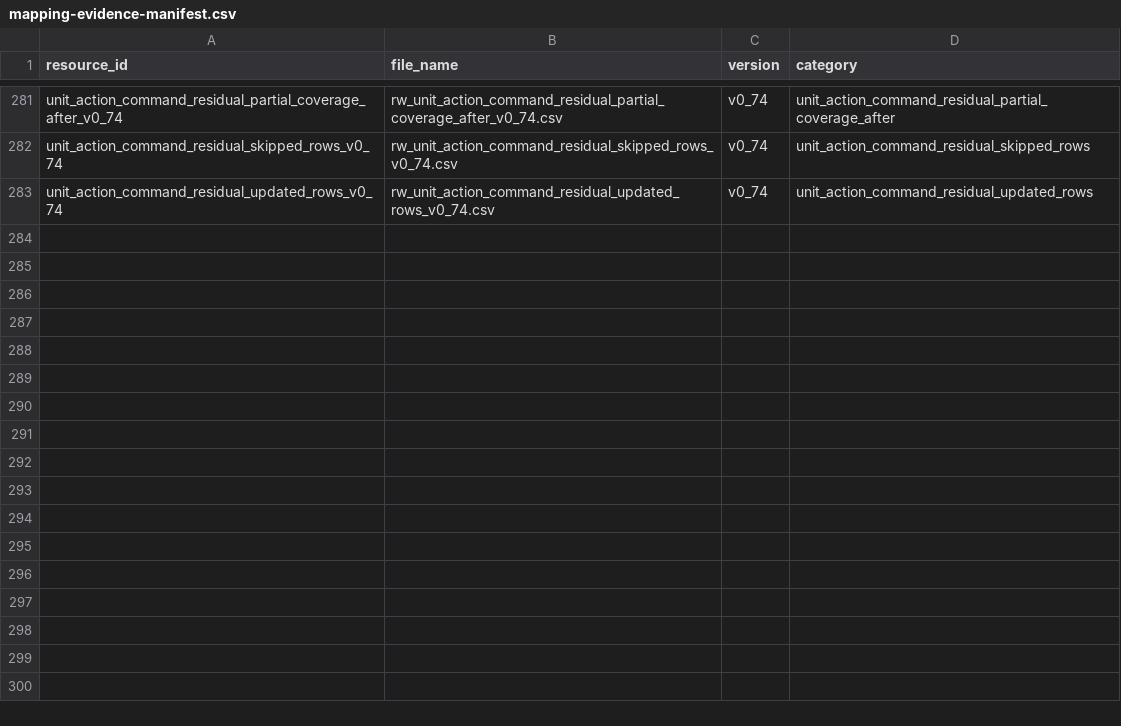
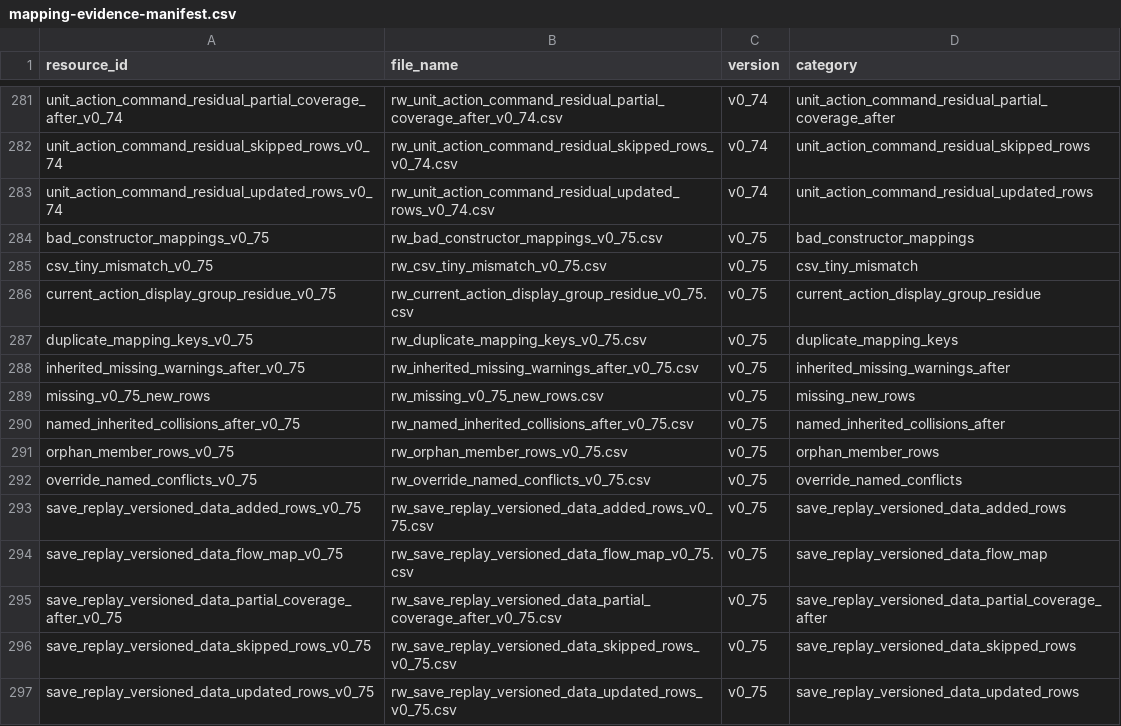
Before and after one commit to DXENDBucket/Rusted-Fabric-Loader, a CSV file: rusted-fabric-api/src/main/resources/rustedfabricapi/mapping/mapping-evidence-manifest.csv, drawn as a sheet; only a part is shown, gaps mark what is left out; the diff names each change by its address in the sheet, - before the commit and + after, or states it on an @@ line.

```diff
--- a/rusted-fabric-api/src/main/resources/rustedfabricapi/mapping/mapping-evidence-manifest.csv
+++ b/rusted-fabric-api/src/main/resources/rustedfabricapi/mapping/mapping-evidence-manifest.csv
+row 284: bad_constructor_mappings_v0_75 | rw_bad_constructor_mappings_v0_75.csv | v0_75 | bad_constructor_mappings
+row 285: csv_tiny_mismatch_v0_75 | rw_csv_tiny_mismatch_v0_75.csv | v0_75 | csv_tiny_mismatch
+row 286: current_action_display_group_residue_v0_75 | rw_current_action_display_group_residue_v0_75.csv | v0_75 | current_action_display_group_residue
+row 287: duplicate_mapping_keys_v0_75 | rw_duplicate_mapping_keys_v0_75.csv | v0_75 | duplicate_mapping_keys
+row 288: inherited_missing_warnings_after_v0_75 | rw_inherited_missing_warnings_after_v0_75.csv | v0_75 | inherited_missing_warnings_after
+row 289: missing_v0_75_new_rows | rw_missing_v0_75_new_rows.csv | v0_75 | missing_new_rows
+row 290: named_inherited_collisions_after_v0_75 | rw_named_inherited_collisions_after_v0_75.csv | v0_75 | named_inherited_collisions_after
+row 291: orphan_member_rows_v0_75 | rw_orphan_member_rows_v0_75.csv | v0_75 | orphan_member_rows
+row 292: override_named_conflicts_v0_75 | rw_override_named_conflicts_v0_75.csv | v0_75 | override_named_conflicts
+row 293: save_replay_versioned_data_added_rows_v0_75 | rw_save_replay_versioned_data_added_rows_v0_75.csv | v0_75 | save_replay_versioned_data_added_rows
+row 294: save_replay_versioned_data_flow_map_v0_75 | rw_save_replay_versioned_data_flow_map_v0_75.csv | v0_75 | save_replay_versioned_data_flow_map
+row 295: save_replay_versioned_data_partial_coverage_after_v0_75 | rw_save_replay_versioned_data_partial_coverage_after_v0_75.csv | v0_75 | save_replay_versioned_data_partial_coverage_after
+row 296: save_replay_versioned_data_skipped_rows_v0_75 | rw_save_replay_versioned_data_skipped_rows_v0_75.csv | v0_75 | save_replay_versioned_data_skipped_rows
+row 297: save_replay_versioned_data_updated_rows_v0_75 | rw_save_replay_versioned_data_updated_rows_v0_75.csv | v0_75 | save_replay_versioned_data_updated_rows
```
Also changed, not shown: 11 other files.
